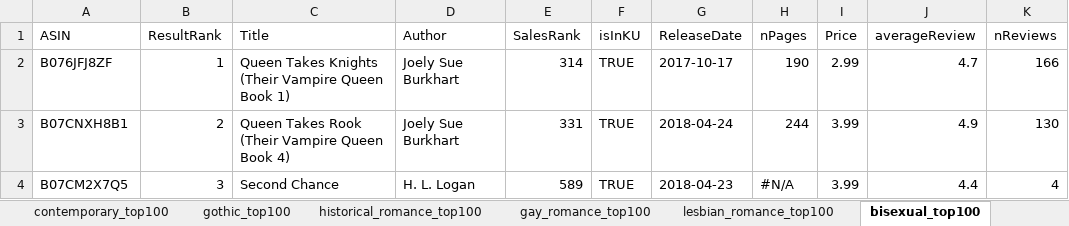
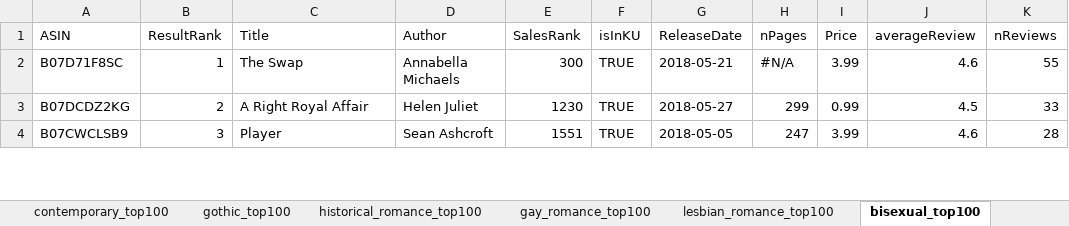
Before and after one commit to kindledata/kindledata, an Excel workbook: downloads/summary_spreadsheet_top100.xlsx, sheet bisexual_top100, drawn as a sheet; only a part is shown; values as stored, in another font and other column widths than the file's, no cell formats; the diff covers the shown part only; the diff names each change by its address in the sheet, - before the commit and + after, or states it on an @@ line.

```diff
--- a/downloads/summary_spreadsheet_top100.xlsx (sheet bisexual_top100)
+++ b/downloads/summary_spreadsheet_top100.xlsx (sheet bisexual_top100)
-A2 (ASIN): B076JFJ8ZF
+A2 (ASIN): B07D71F8SC
-C2 (Title): Queen Takes Knights (Their Vampire Queen Book 1)
+C2 (Title): The Swap
-D2 (Author): Joely Sue Burkhart
+D2 (Author): Annabella Michaels
-E2 (SalesRank): 314
+E2 (SalesRank): 300
-G2 (ReleaseDate): 2017-10-17
+G2 (ReleaseDate): 2018-05-21
-H2 (nPages): 190
+H2 (nPages): #N/A
-I2 (Price): 2.99
+I2 (Price): 3.99
-J2 (averageReview): 4.7
+J2 (averageReview): 4.6
-K2 (nReviews): 166
+K2 (nReviews): 55
-A3 (ASIN): B07CNXH8B1
+A3 (ASIN): B07DCDZ2KG
-C3 (Title): Queen Takes Rook (Their Vampire Queen Book 4)
+C3 (Title): A Right Royal Affair
-D3 (Author): Joely Sue Burkhart
+D3 (Author): Helen Juliet
-E3 (SalesRank): 331
+E3 (SalesRank): 1230
-G3 (ReleaseDate): 2018-04-24
+G3 (ReleaseDate): 2018-05-27
-H3 (nPages): 244
+H3 (nPages): 299
-I3 (Price): 3.99
+I3 (Price): 0.99
-J3 (averageReview): 4.9
+J3 (averageReview): 4.5
-K3 (nReviews): 130
+K3 (nReviews): 33
-A4 (ASIN): B07CM2X7Q5
+A4 (ASIN): B07CWCLSB9
-C4 (Title): Second Chance
+C4 (Title): Player
-D4 (Author): H. L. Logan
+D4 (Author): Sean Ashcroft
-E4 (SalesRank): 589
+E4 (SalesRank): 1551
-G4 (ReleaseDate): 2018-04-23
+G4 (ReleaseDate): 2018-05-05
-H4 (nPages): #N/A
+H4 (nPages): 247
-J4 (averageReview): 4.4
+J4 (averageReview): 4.6
-K4 (nReviews): 4
+K4 (nReviews): 28
```
Also changed, not shown: 865 edited cells elsewhere in this sheet, sheet romance_top100, sheet contemporary_top100, sheet african_american_top100, sheet clean_and_wholesome_top100, sheet romantic_comedy_top100, sheet sports_top100, 10 more sheets, cell formats, 1 other file.
